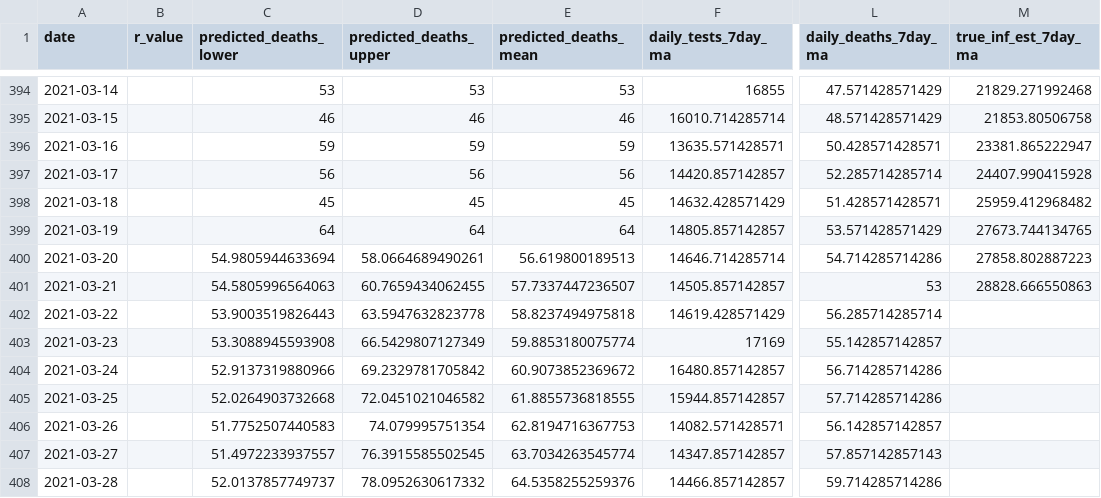
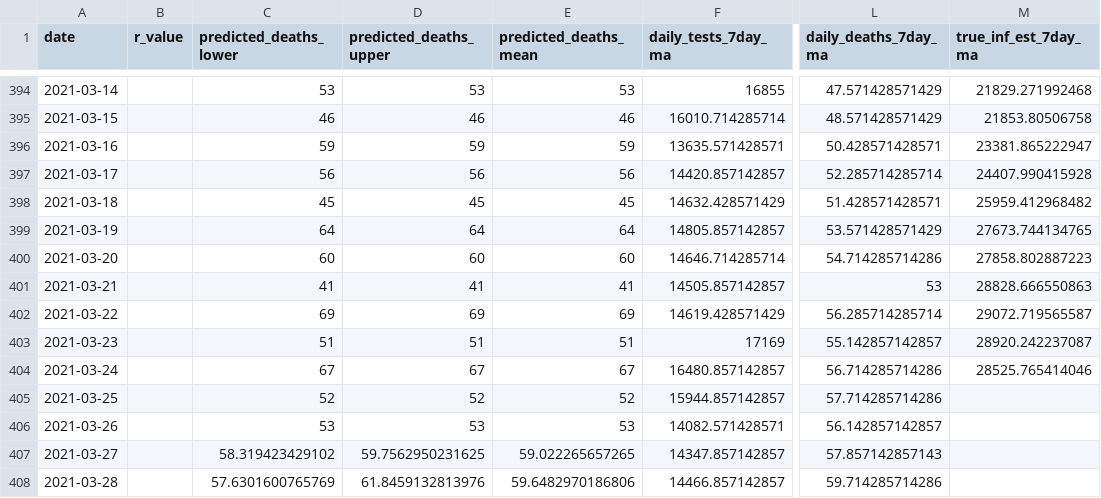
Before and after one commit to akritiko/covid19gr, a CSV file: data/csv/predictions.csv, drawn as a sheet; only a part is shown, gaps mark what is left out; the diff covers the shown part only; the diff names each change by its address in the sheet, - before the commit and + after, or states it on an @@ line.

```diff
--- a/data/csv/predictions.csv
+++ b/data/csv/predictions.csv
-C400 (predicted_deaths_lower): 54.9805944633694
+C400 (predicted_deaths_lower): 60
-D400 (predicted_deaths_upper): 58.0664689490261
+D400 (predicted_deaths_upper): 60
-E400 (predicted_deaths_mean): 56.619800189513
+E400 (predicted_deaths_mean): 60
-C401 (predicted_deaths_lower): 54.5805996564063
+C401 (predicted_deaths_lower): 41
-D401 (predicted_deaths_upper): 60.7659434062455
+D401 (predicted_deaths_upper): 41
-E401 (predicted_deaths_mean): 57.7337447236507
+E401 (predicted_deaths_mean): 41
-C402 (predicted_deaths_lower): 53.9003519826443
+C402 (predicted_deaths_lower): 69
-D402 (predicted_deaths_upper): 63.5947632823778
+D402 (predicted_deaths_upper): 69
-E402 (predicted_deaths_mean): 58.8237494975818
+E402 (predicted_deaths_mean): 69
-M402 (true_inf_est_7day_ma): (empty)
+M402 (true_inf_est_7day_ma): 29072.719565587
-C403 (predicted_deaths_lower): 53.3088945593908
+C403 (predicted_deaths_lower): 51
-D403 (predicted_deaths_upper): 66.5429807127349
+D403 (predicted_deaths_upper): 51
-E403 (predicted_deaths_mean): 59.8853180075774
+E403 (predicted_deaths_mean): 51
-M403 (true_inf_est_7day_ma): (empty)
+M403 (true_inf_est_7day_ma): 28920.242237087
-C404 (predicted_deaths_lower): 52.9137319880966
+C404 (predicted_deaths_lower): 67
-D404 (predicted_deaths_upper): 69.2329781705842
+D404 (predicted_deaths_upper): 67
-E404 (predicted_deaths_mean): 60.9073852369672
+E404 (predicted_deaths_mean): 67
-M404 (true_inf_est_7day_ma): (empty)
+M404 (true_inf_est_7day_ma): 28525.765414046
-C405 (predicted_deaths_lower): 52.0264903732668
+C405 (predicted_deaths_lower): 52
-D405 (predicted_deaths_upper): 72.0451021046582
+D405 (predicted_deaths_upper): 52
-E405 (predicted_deaths_mean): 61.8855736818555
+E405 (predicted_deaths_mean): 52
-C406 (predicted_deaths_lower): 51.7752507440583
+C406 (predicted_deaths_lower): 53
-D406 (predicted_deaths_upper): 74.079995751354
+D406 (predicted_deaths_upper): 53
-E406 (predicted_deaths_mean): 62.8194716367753
+E406 (predicted_deaths_mean): 53
-C407 (predicted_deaths_lower): 51.4972233937557
+C407 (predicted_deaths_lower): 58.319423429102
-D407 (predicted_deaths_upper): 76.3915585502545
+D407 (predicted_deaths_upper): 59.7562950231625
-E407 (predicted_deaths_mean): 63.7034263545774
+E407 (predicted_deaths_mean): 59.022265657265
-C408 (predicted_deaths_lower): 52.0137857749737
+C408 (predicted_deaths_lower): 57.6301600765769
-D408 (predicted_deaths_upper): 78.0952630617332
+D408 (predicted_deaths_upper): 61.8459132813976
-E408 (predicted_deaths_mean): 64.5358255259376
+E408 (predicted_deaths_mean): 59.6482970186806
```
Also changed, not shown: 9 added rows and 111 edited cells elsewhere in this file, data/csv/apple_mobility_report.csv, data/csv/greeceTimeline.csv, 35 other files.
